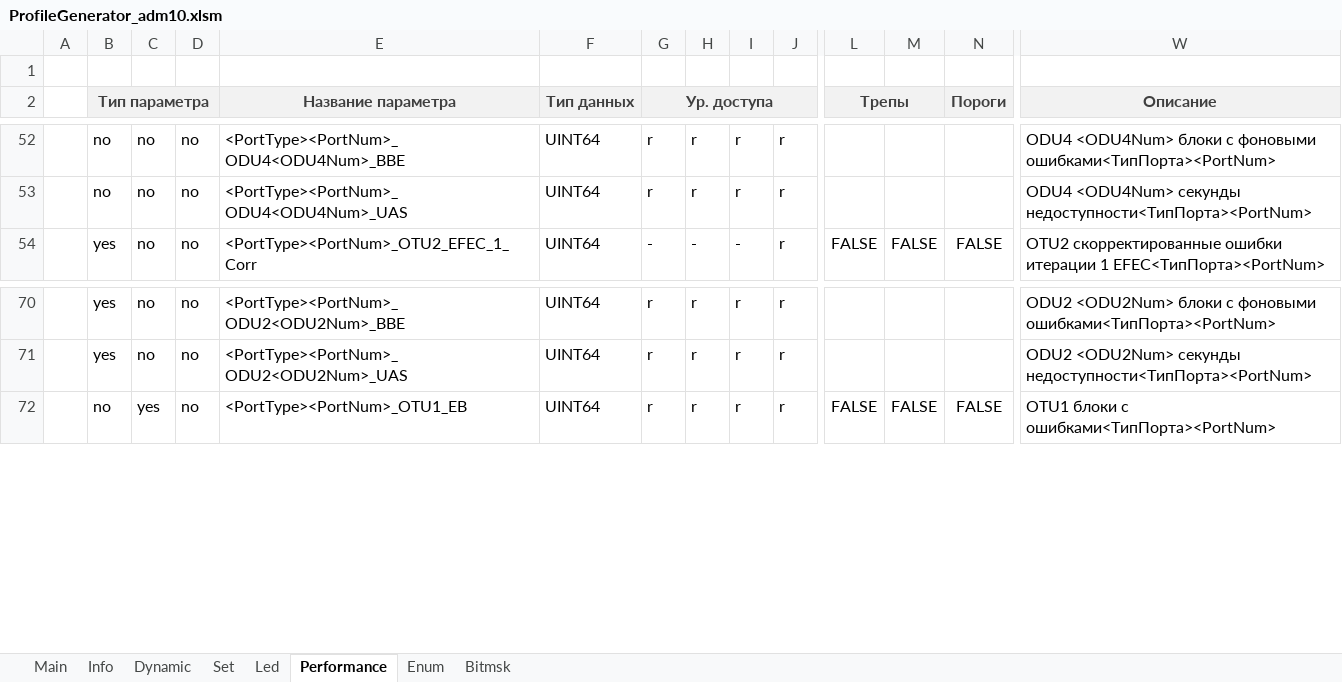
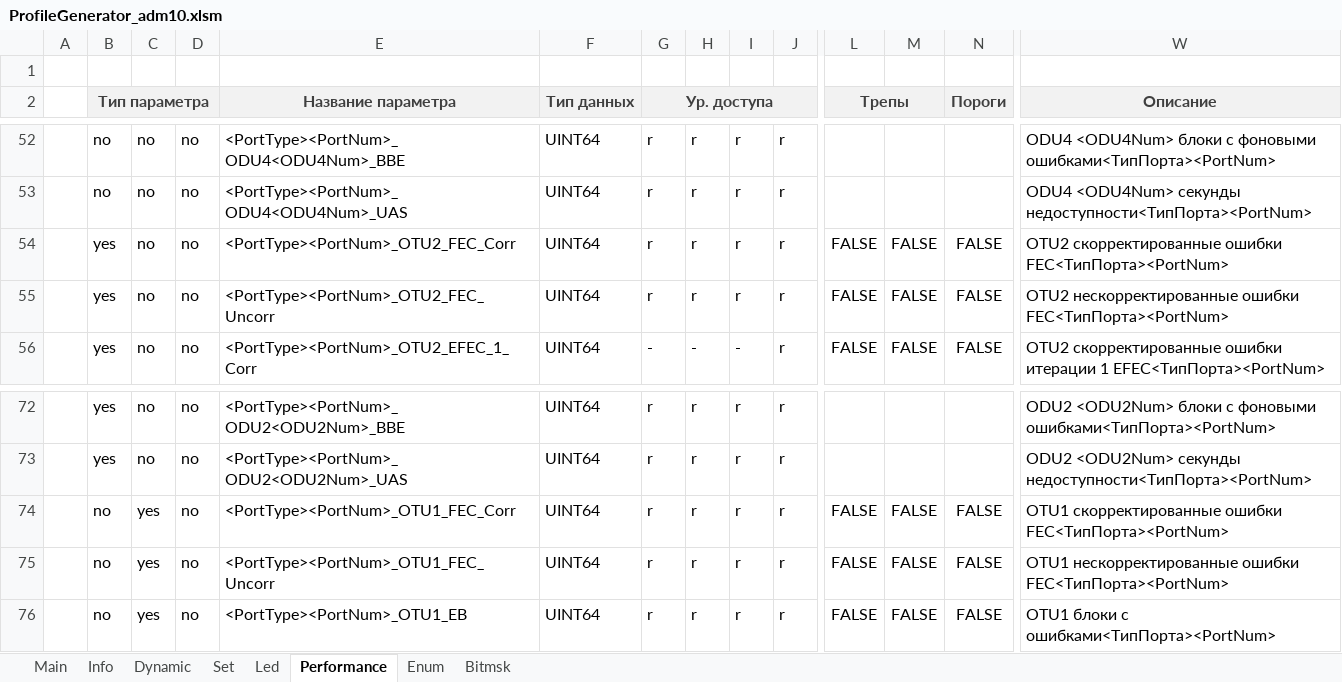
Before and after one commit to dmgzv/adm10_mcu_app, an Excel workbook: Sources/ProfileADM10/ProfileGenerator_adm10.xlsm, sheet Performance, drawn as a sheet; only a part is shown, gaps mark what is left out; values as stored, in another font and other column widths than the file's, no borders; conditional formats not drawn; rows hold the shown columns only; the diff names each change by its address in the sheet, - before the commit and + after, or states it on an @@ line.

```diff
--- a/Sources/ProfileADM10/ProfileGenerator_adm10.xlsm (sheet Performance)
+++ b/Sources/ProfileADM10/ProfileGenerator_adm10.xlsm (sheet Performance)
+row 54:  | yes | no | no | <PortType><PortNum>_OTU2_FEC_Corr | UINT64 | r | r | r | r | FALSE | FALSE | FALSE | OTU2 скорректированные ошибки FEC<ТипПорта><PortNum>
+row 55:  | yes | no | no | <PortType><PortNum>_OTU2_FEC_Uncorr | UINT64 | r | r | r | r | FALSE | FALSE | FALSE | OTU2 нескорректированные ошибки FEC<ТипПорта><PortNum>
+row 74:  | no | yes | no | <PortType><PortNum>_OTU1_FEC_Corr | UINT64 | r | r | r | r | FALSE | FALSE | FALSE | OTU1 скорректированные ошибки FEC<ТипПорта><PortNum>
+row 75:  | no | yes | no | <PortType><PortNum>_OTU1_FEC_Uncorr | UINT64 | r | r | r | r | FALSE | FALSE | FALSE | OTU1 нескорректированные ошибки FEC<ТипПорта><PortNum>
```
Also changed, not shown: sheet Info, 12 other files.
